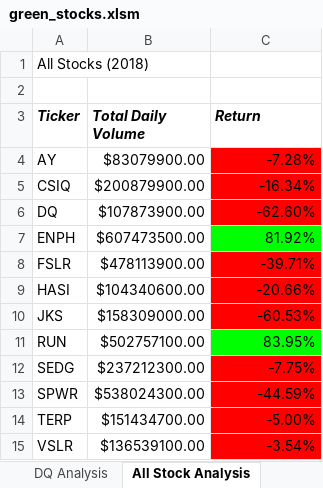
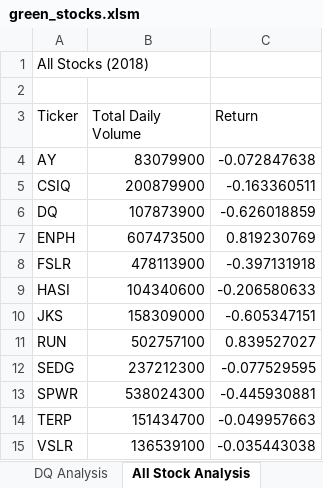
Before and after one commit to manjamcmills/stock-analysis, an Excel workbook: green_stocks.xlsm, sheet All Stock Analysis, drawn as a sheet; values as stored, in another font and other column widths than the file's, no borders; charts and pictures not drawn; the diff names each change by its address in the sheet, - before the commit and + after, or states it on an @@ line.

```diff
--- a/green_stocks.xlsm (sheet All Stock Analysis)
+++ b/green_stocks.xlsm (sheet All Stock Analysis)
@@ A3:C3 bold: on → off, italic: on → off @@
-B4 (Total Daily Volume): $83079900.00
+B4 (Total Daily Volume): 83079900
-C4 (Return): -7.28%
+C4 (Return): -0.072847638
-C4:C6 fill: #FF0000
+C4:C6 fill: none
-B5 (Total Daily Volume): $200879900.00
+B5 (Total Daily Volume): 200879900
-C5 (Return): -16.34%
+C5 (Return): -0.163360511
-B6 (Total Daily Volume): $107873900.00
+B6 (Total Daily Volume): 107873900
-C6 (Return): -62.60%
+C6 (Return): -0.626018859
-B7 (Total Daily Volume): $607473500.00
+B7 (Total Daily Volume): 607473500
-C7 (Return): 81.92%
+C7 (Return): 0.819230769
-C7 fill: #00FF00
+C7 fill: none
-B8 (Total Daily Volume): $478113900.00
+B8 (Total Daily Volume): 478113900
-C8 (Return): -39.71%
+C8 (Return): -0.397131918
-C8:C10 fill: #FF0000
+C8:C10 fill: none
-B9 (Total Daily Volume): $104340600.00
+B9 (Total Daily Volume): 104340600
-C9 (Return): -20.66%
+C9 (Return): -0.206580633
-B10 (Total Daily Volume): $158309000.00
+B10 (Total Daily Volume): 158309000
-C10 (Return): -60.53%
+C10 (Return): -0.605347151
-B11 (Total Daily Volume): $502757100.00
+B11 (Total Daily Volume): 502757100
-C11 (Return): 83.95%
+C11 (Return): 0.839527027
-C11 fill: #00FF00
+C11 fill: none
-B12 (Total Daily Volume): $237212300.00
+B12 (Total Daily Volume): 237212300
-C12 (Return): -7.75%
+C12 (Return): -0.077529595
-C12:C15 fill: #FF0000
+C12:C15 fill: none
-B13 (Total Daily Volume): $538024300.00
+B13 (Total Daily Volume): 538024300
-C13 (Return): -44.59%
+C13 (Return): -0.445930881
-B14 (Total Daily Volume): $151434700.00
+B14 (Total Daily Volume): 151434700
-C14 (Return): -5.00%
+C14 (Return): -0.049957663
-B15 (Total Daily Volume): $136539100.00
+B15 (Total Daily Volume): 136539100
-C15 (Return): -3.54%
+C15 (Return): -0.035443038
```
Also changed, not shown: sheet DQ Analysis, other sheet tabs, charts or pictures.
